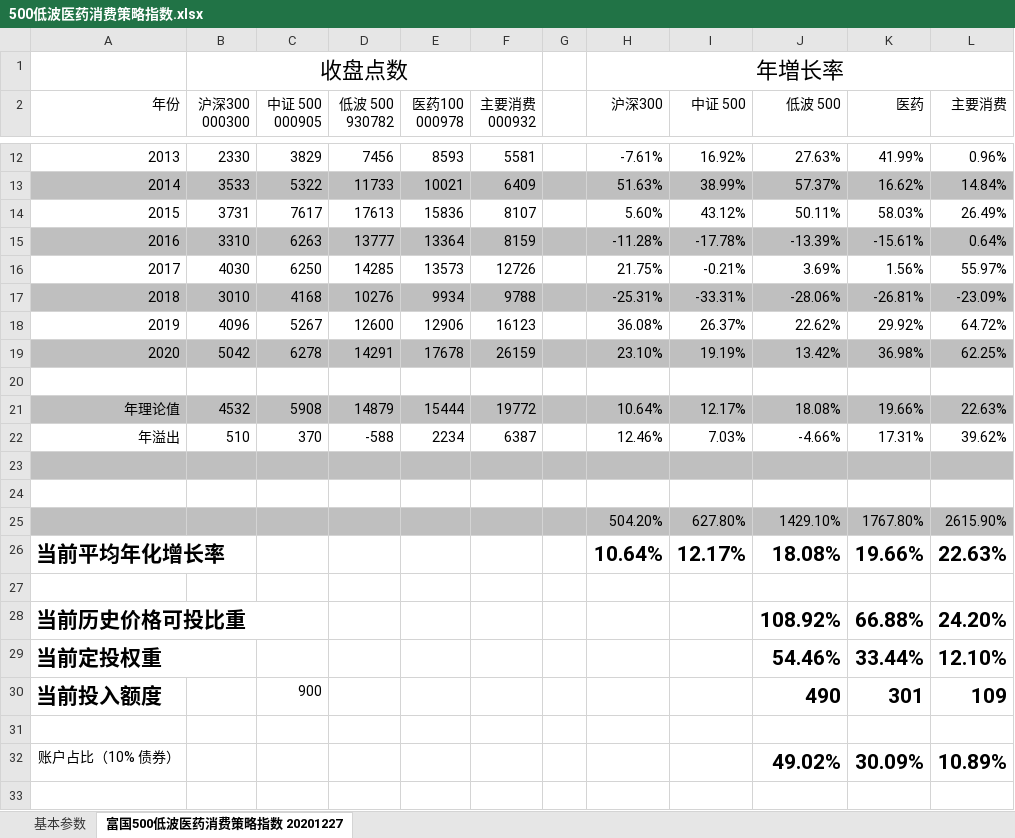
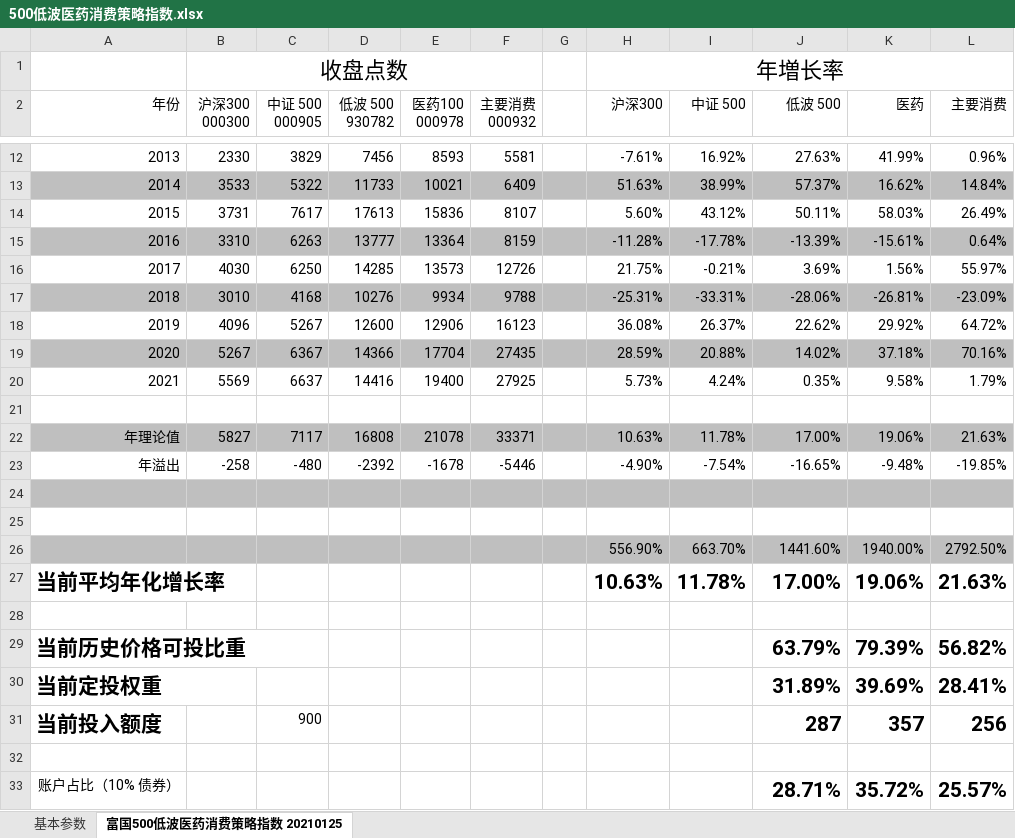
Before and after one commit to StarGZZ/fund, an Excel workbook: 500低波医药消费策略指数.xlsx, sheet 富国500低波医药消费策略指数 20210125, drawn as a sheet; only a part is shown, gaps mark what is left out; values as stored, in another font and other column widths than the file's, no borders; removed rows and columns are numbered as before the commit, all else as after; the diff names each change by its address in the sheet, - before the commit and + after, or states it on an @@ line.

Commit message:
updata 20210125

```diff
--- a/500低波医药消费策略指数.xlsx (sheet 富国500低波医药消费策略指数 20210125)
+++ b/500低波医药消费策略指数.xlsx (sheet 富国500低波医药消费策略指数 20210125)
-sheet tab: 富国500低波医药消费策略指数 20201227
+sheet tab: 富国500低波医药消费策略指数 20210125
-row 19: 2020 | 5042 | 6278 | 14291 | 17678 | 26159 |  | 23.10% | 19.19% | 13.42% | 36.98% | 62.25%
+row 19: 2020 | 5267 | 6367 | 14366 | 17704 | 27435 |  | 28.59% | 20.88% | 14.02% | 37.18% | 70.16%
+row 20: 2021 | 5569 | 6637 | 14416 | 19400 | 27925 |  | 5.73% | 4.24% | 0.35% | 9.58% | 1.79%
-row 21: 年理论值 | 4532 | 5908 | 14879 | 15444 | 19772 |  | 10.64% | 12.17% | 18.08% | 19.66% | 22.63%
-row 22: 年溢出 | 510 | 370 | -588 | 2234 | 6387 |  | 12.46% | 7.03% | -4.66% | 17.31% | 39.62%
+row 22: 年理论值 | 5827 | 7117 | 16808 | 21078 | 33371 |  | 10.63% | 11.78% | 17.00% | 19.06% | 21.63%
+row 23: 年溢出 | -258 | -480 | -2392 | -1678 | -5446 |  | -4.90% | -7.54% | -16.65% | -9.48% | -19.85%
-row 25:  |  |  |  |  |  |  | 504.20% | 627.80% | 1429.10% | 1767.80% | 2615.90%
-row 26: 当前平均年化增长率 |  |  |  |  |  |  | 10.64% | 12.17% | 18.08% | 19.66% | 22.63%
+row 26:  |  |  |  |  |  |  | 556.90% | 663.70% | 1441.60% | 1940.00% | 2792.50%
+row 27: 当前平均年化增长率 |  |  |  |  |  |  | 10.63% | 11.78% | 17.00% | 19.06% | 21.63%
-row 28: 当前历史价格可投比重 |  |  |  |  |  |  |  |  | 108.92% | 66.88% | 24.20%
-row 29: 当前定投权重 |  |  |  |  |  |  |  |  | 54.46% | 33.44% | 12.10%
-row 30: 当前投入额度 |  | 900 |  |  |  |  |  |  | 490 | 301 | 109
+row 29: 当前历史价格可投比重 |  |  |  |  |  |  |  |  | 63.79% | 79.39% | 56.82%
+row 30: 当前定投权重 |  |  |  |  |  |  |  |  | 31.89% | 39.69% | 28.41%
+row 31: 当前投入额度 |  | 900 |  |  |  |  |  |  | 287 | 357 | 256
-row 32: 账户占比（10% 债券） |  |  |  |  |  |  |  |  | 49.02% | 30.09% | 10.89%
+row 33: 账户占比（10% 债券） |  |  |  |  |  |  |  |  | 28.71% | 35.72% | 25.57%
```
